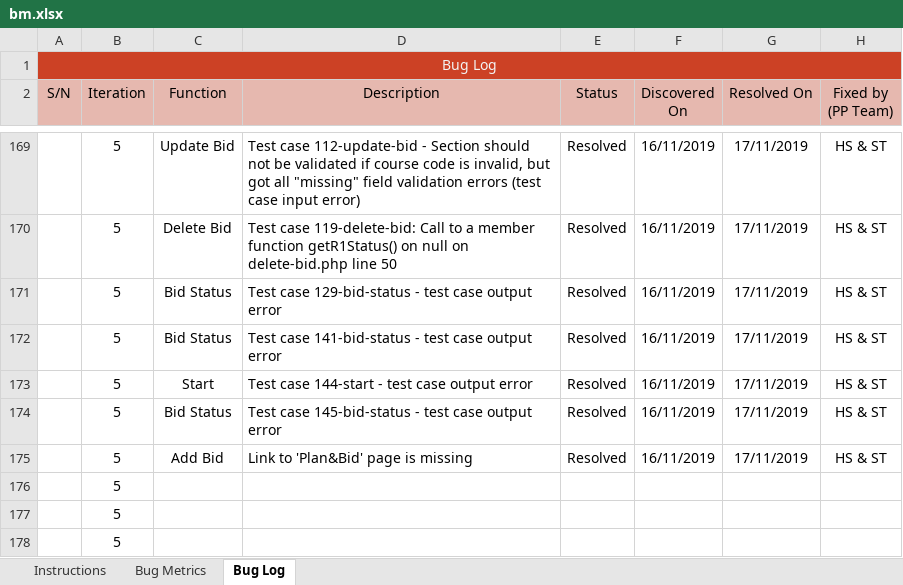
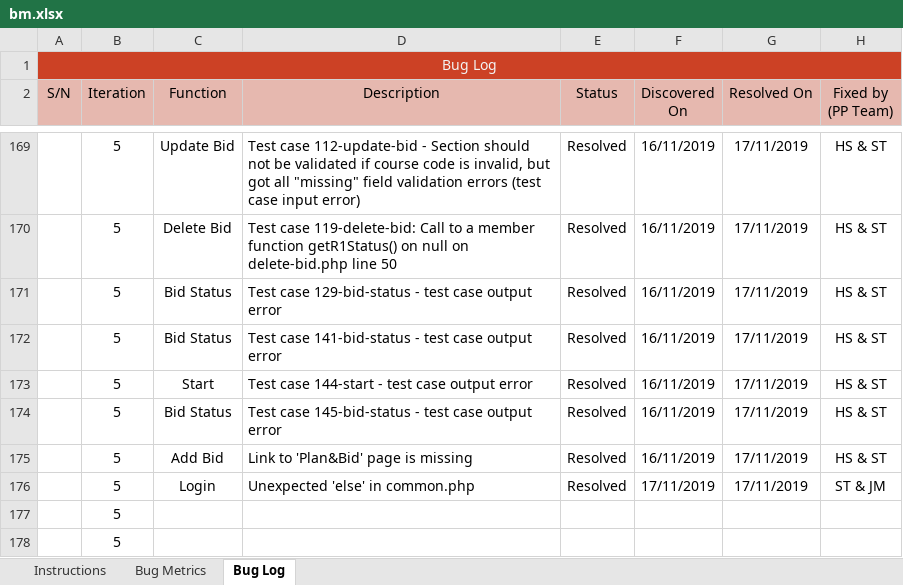
Before and after one commit to j1em1n/BIOS-Bidding-System, an Excel workbook: metrics/bm.xlsx, sheet Bug Log, drawn as a sheet; only a part is shown, gaps mark what is left out; values as stored, in another font and other column widths than the file's, no borders; conditional formats not drawn; removed rows and columns are numbered as before the commit, all else as after; the diff names each change by its address in the sheet, - before the commit and + after, or states it on an @@ line.

Commit message:
debugged common.php
Co-Authored-By: j1em1n <j1em1n@users.noreply.github.com>

```diff
--- a/metrics/bm.xlsx (sheet Bug Log)
+++ b/metrics/bm.xlsx (sheet Bug Log)
-row 176:  | 5
+row 176:  | 5 | Login | Unexpected 'else' in common.php | Resolved | 17/11/2019 | 17/11/2019 | ST & JM
```
Also changed, not shown: sheet Bug Metrics, 1 other file.
